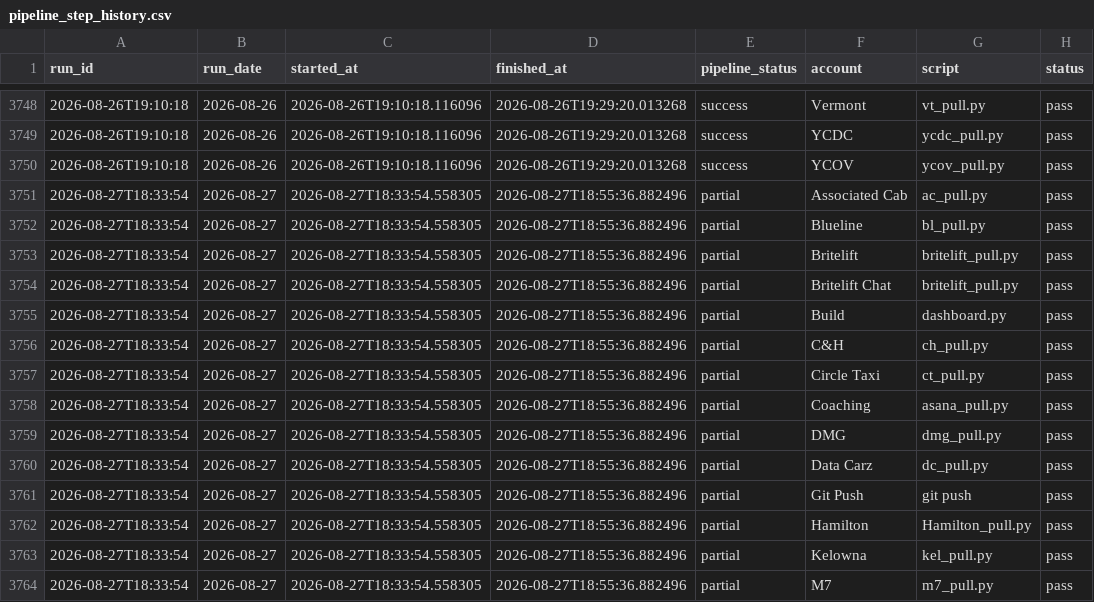
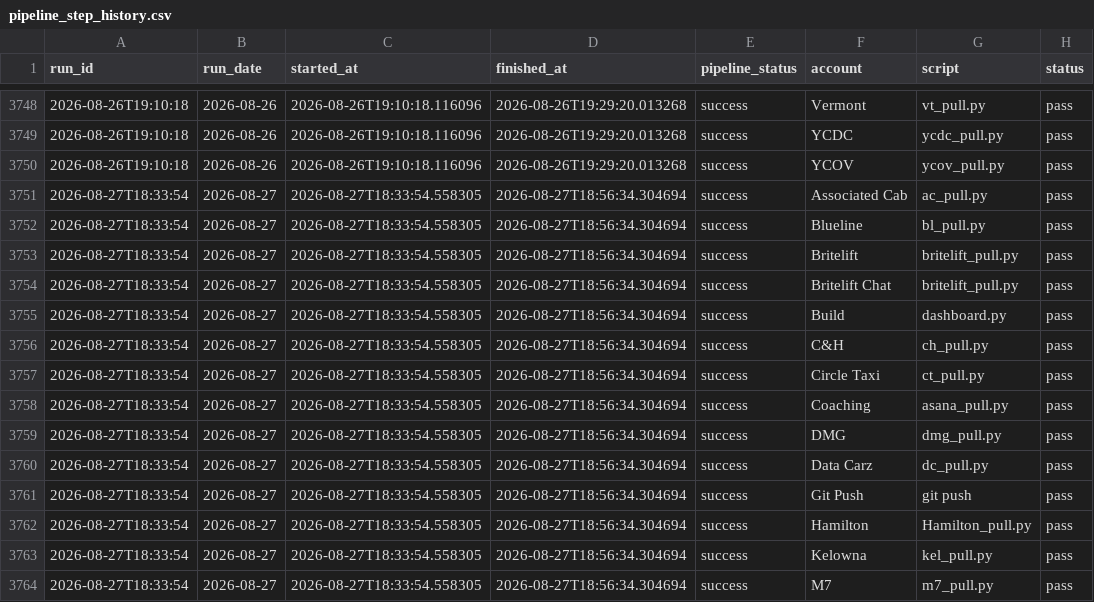
Before and after one commit to MikeWooCerna/Pac-Biz, a CSV file: pipeline_step_history.csv, drawn as a sheet; only a part is shown, gaps mark what is left out; the diff covers the shown part only; the diff names each change by its address in the sheet, - before the commit and + after, or states it on an @@ line.

Commit message:
Refresh pipeline monitor after Vermont recovery

```diff
--- a/pipeline_step_history.csv
+++ b/pipeline_step_history.csv
-D3751:D3764 (finished_at): 2026-08-27T18:55:36.882496
+D3751:D3764 (finished_at): 2026-08-27T18:56:34.304694
-E3751:E3764 (pipeline_status): partial
+E3751:E3764 (pipeline_status): success
```
Also changed, not shown: 1 added row and 24 edited cells elsewhere in this file, pipeline_daily_uptime.csv, 4 other files.
